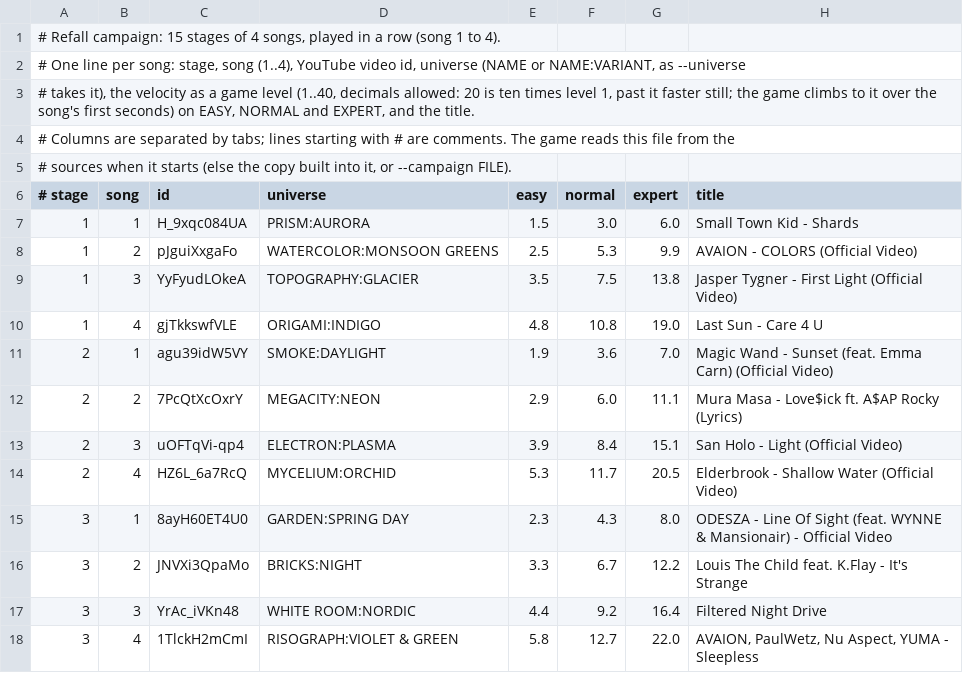
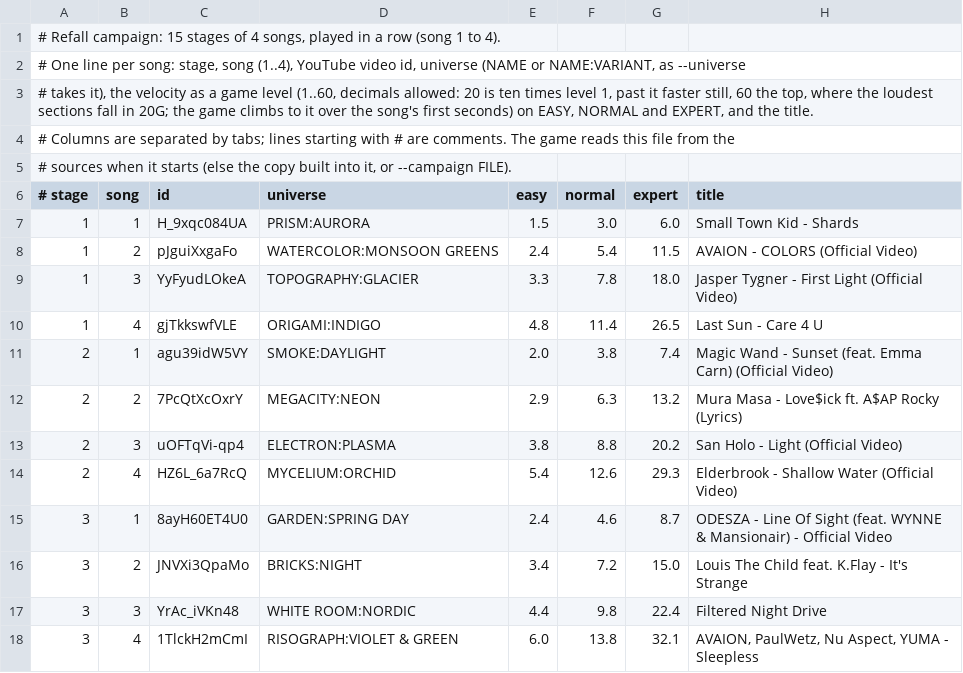
Before and after one commit to Gregwar/refall, a TSV file: data/campaign.tsv, drawn as a sheet; only a part is shown; the diff covers the shown part only.

```diff
--- a/data/campaign.tsv
+++ b/data/campaign.tsv
@@ -2,3 +2,3 @@
 # One line per song: stage, song (1..4), YouTube video id, universe (NAME or NAME:VARIANT, as --universe
-# takes it), the velocity as a game level (1..40, decimals allowed: 20 is ten times level 1, past it faster still; the game climbs to it over the song's first seconds) on EASY, NORMAL and EXPERT, and the title.
+# takes it), the velocity as a game level (1..60, decimals allowed: 20 is ten times level 1, past it faster still, 60 the top, where the loudest sections fall in 20G; the game climbs to it over the song's first seconds) on EASY, NORMAL and EXPERT, and the title.
 # Columns are separated by tabs; lines starting with # are comments. The game reads this file from the
@@ -7,12 +7,12 @@
 1	1	H_9xqc084UA	PRISM:AURORA	1.5	3.0	6.0	Small Town Kid - Shards
-1	2	pJguiXxgaFo	WATERCOLOR:MONSOON GREENS	2.5	5.3	9.9	AVAION - COLORS (Official Video)
-1	3	YyFyudLOkeA	TOPOGRAPHY:GLACIER	3.5	7.5	13.8	Jasper Tygner - First Light (Official Video)
-1	4	gjTkkswfVLE	ORIGAMI:INDIGO	4.8	10.8	19.0	Last Sun - Care 4 U
-2	1	agu39idW5VY	SMOKE:DAYLIGHT	1.9	3.6	7.0	Magic Wand - Sunset (feat. Emma Carn) (Official Video)
-2	2	7PcQtXcOxrY	MEGACITY:NEON	2.9	6.0	11.1	Mura Masa - Love$ick ft. A$AP Rocky (Lyrics)
-2	3	uOFTqVi-qp4	ELECTRON:PLASMA	3.9	8.4	15.1	San Holo - Light (Official Video)
-2	4	HZ6L_6a7RcQ	MYCELIUM:ORCHID	5.3	11.7	20.5	Elderbrook - Shallow Water (Official Video)
-3	1	8ayH60ET4U0	GARDEN:SPRING DAY	2.3	4.3	8.0	ODESZA - Line Of Sight (feat. WYNNE & Mansionair) - Official Video
-3	2	JNVXi3QpaMo	BRICKS:NIGHT	3.3	6.7	12.2	Louis The Child feat. K.Flay - It's Strange
-3	3	YrAc_iVKn48	WHITE ROOM:NORDIC	4.4	9.2	16.4	Filtered Night Drive
-3	4	1TlckH2mCmI	RISOGRAPH:VIOLET & GREEN	5.8	12.7	22.0	AVAION, PaulWetz, Nu Aspect, YUMA - Sleepless
+1	2	pJguiXxgaFo	WATERCOLOR:MONSOON GREENS	2.4	5.4	11.5	AVAION - COLORS (Official Video)
+1	3	YyFyudLOkeA	TOPOGRAPHY:GLACIER	3.3	7.8	18.0	Jasper Tygner - First Light (Official Video)
+1	4	gjTkkswfVLE	ORIGAMI:INDIGO	4.8	11.4	26.5	Last Sun - Care 4 U
+2	1	agu39idW5VY	SMOKE:DAYLIGHT	2.0	3.8	7.4	Magic Wand - Sunset (feat. Emma Carn) (Official Video)
+2	2	7PcQtXcOxrY	MEGACITY:NEON	2.9	6.3	13.2	Mura Masa - Love$ick ft. A$AP Rocky (Lyrics)
+2	3	uOFTqVi-qp4	ELECTRON:PLASMA	3.8	8.8	20.2	San Holo - Light (Official Video)
+2	4	HZ6L_6a7RcQ	MYCELIUM:ORCHID	5.4	12.6	29.3	Elderbrook - Shallow Water (Official Video)
+3	1	8ayH60ET4U0	GARDEN:SPRING DAY	2.4	4.6	8.7	ODESZA - Line Of Sight (feat. WYNNE & Mansionair) - Official Video
+3	2	JNVXi3QpaMo	BRICKS:NIGHT	3.4	7.2	15.0	Louis The Child feat. K.Flay - It's Strange
+3	3	YrAc_iVKn48	WHITE ROOM:NORDIC	4.4	9.8	22.4	Filtered Night Drive
+3	4	1TlckH2mCmI	RISOGRAPH:VIOLET & GREEN	6.0	13.8	32.1	AVAION, PaulWetz, Nu Aspect, YUMA - Sleepless
```
Also changed, not shown: 143 edited cells elsewhere in this file, 4 other files.
